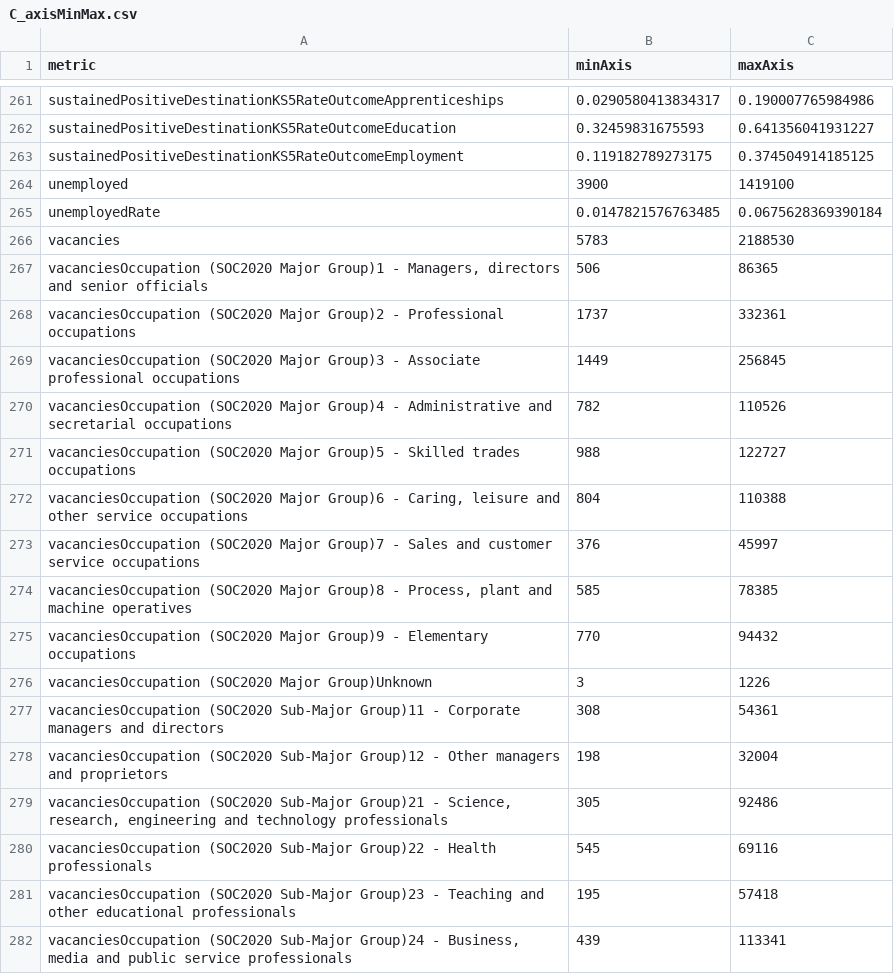
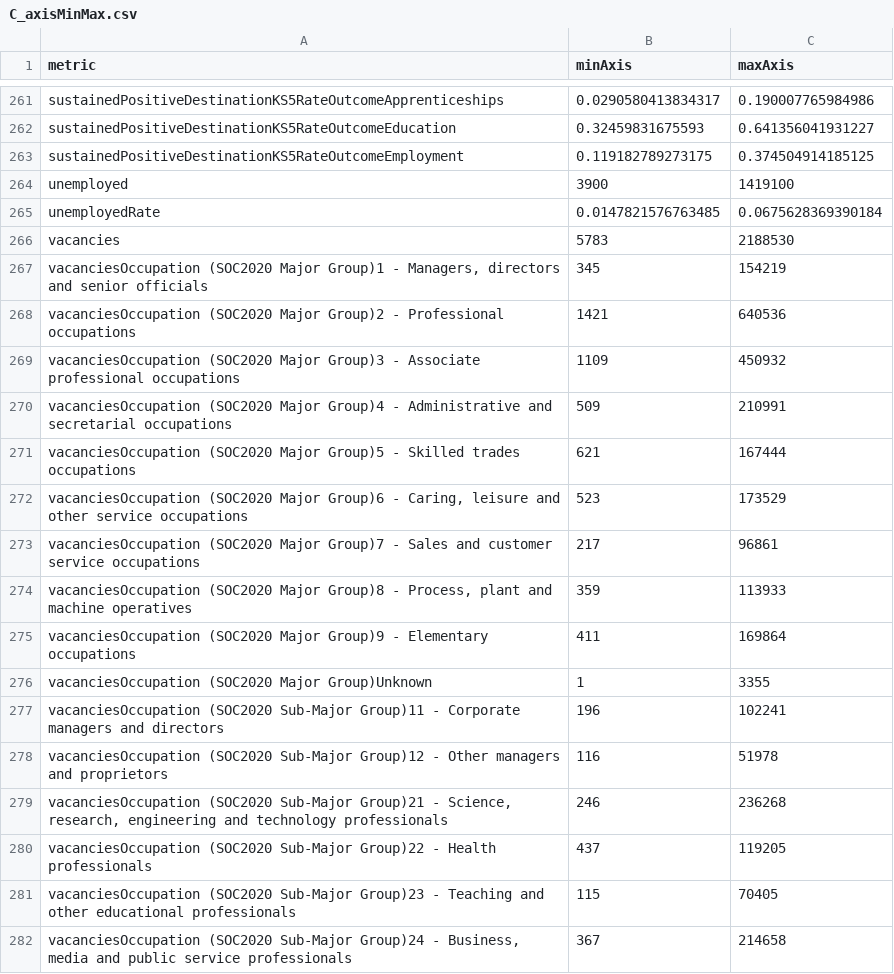
Before and after one commit to dfe-analytical-services/lsip_dashboard, a CSV file: Data/AppData/C_axisMinMax.csv, drawn as a sheet; only a part is shown, gaps mark what is left out; the diff covers the shown part only.

Commit message:
We now need a time series for the occupation level online job ads (previously we just used the latest year of data), so make sure that data is available.

```diff
--- a/Data/AppData/C_axisMinMax.csv
+++ b/Data/AppData/C_axisMinMax.csv
@@ -266,17 +266,17 @@
 "vacancies",5783,2188530
-"vacanciesOccupation (SOC2020 Major Group)1 - Managers, directors and senior officials",506,86365
-"vacanciesOccupation (SOC2020 Major Group)2 - Professional occupations",1737,332361
-"vacanciesOccupation (SOC2020 Major Group)3 - Associate professional occupations",1449,256845
-"vacanciesOccupation (SOC2020 Major Group)4 - Administrative and secretarial occupations",782,110526
-"vacanciesOccupation (SOC2020 Major Group)5 - Skilled trades occupations",988,122727
-"vacanciesOccupation (SOC2020 Major Group)6 - Caring, leisure and other service occupations",804,110388
-"vacanciesOccupation (SOC2020 Major Group)7 - Sales and customer service occupations",376,45997
-"vacanciesOccupation (SOC2020 Major Group)8 - Process, plant and machine operatives",585,78385
-"vacanciesOccupation (SOC2020 Major Group)9 - Elementary occupations",770,94432
-"vacanciesOccupation (SOC2020 Major Group)Unknown",3,1226
-"vacanciesOccupation (SOC2020 Sub-Major Group)11 - Corporate managers and directors",308,54361
-"vacanciesOccupation (SOC2020 Sub-Major Group)12 - Other managers and proprietors",198,32004
-"vacanciesOccupation (SOC2020 Sub-Major Group)21 - Science, research, engineering and technology professionals",305,92486
-"vacanciesOccupation (SOC2020 Sub-Major Group)22 - Health professionals",545,69116
-"vacanciesOccupation (SOC2020 Sub-Major Group)23 - Teaching and other educational professionals",195,57418
-"vacanciesOccupation (SOC2020 Sub-Major Group)24 - Business, media and public service professionals",439,113341
+"vacanciesOccupation (SOC2020 Major Group)1 - Managers, directors and senior officials",345,154219
+"vacanciesOccupation (SOC2020 Major Group)2 - Professional occupations",1421,640536
+"vacanciesOccupation (SOC2020 Major Group)3 - Associate professional occupations",1109,450932
+"vacanciesOccupation (SOC2020 Major Group)4 - Administrative and secretarial occupations",509,210991
+"vacanciesOccupation (SOC2020 Major Group)5 - Skilled trades occupations",621,167444
+"vacanciesOccupation (SOC2020 Major Group)6 - Caring, leisure and other service occupations",523,173529
+"vacanciesOccupation (SOC2020 Major Group)7 - Sales and customer service occupations",217,96861
+"vacanciesOccupation (SOC2020 Major Group)8 - Process, plant and machine operatives",359,113933
+"vacanciesOccupation (SOC2020 Major Group)9 - Elementary occupations",411,169864
+"vacanciesOccupation (SOC2020 Major Group)Unknown",1,3355
+"vacanciesOccupation (SOC2020 Sub-Major Group)11 - Corporate managers and directors",196,102241
+"vacanciesOccupation (SOC2020 Sub-Major Group)12 - Other managers and proprietors",116,51978
+"vacanciesOccupation (SOC2020 Sub-Major Group)21 - Science, research, engineering and technology professionals",246,236268
+"vacanciesOccupation (SOC2020 Sub-Major Group)22 - Health professionals",437,119205
+"vacanciesOccupation (SOC2020 Sub-Major Group)23 - Teaching and other educational professionals",115,70405
+"vacanciesOccupation (SOC2020 Sub-Major Group)24 - Business, media and public service professionals",367,214658
```
Also changed, not shown: 42 edited cells elsewhere in this file, 3 other files.
